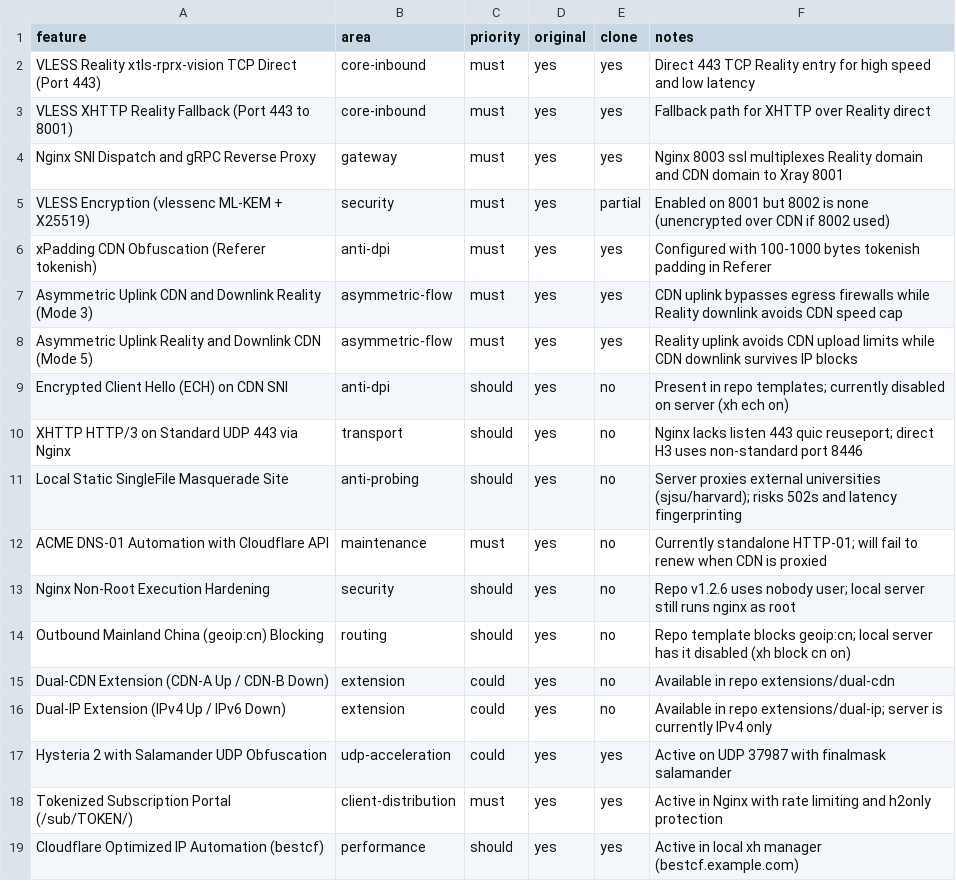
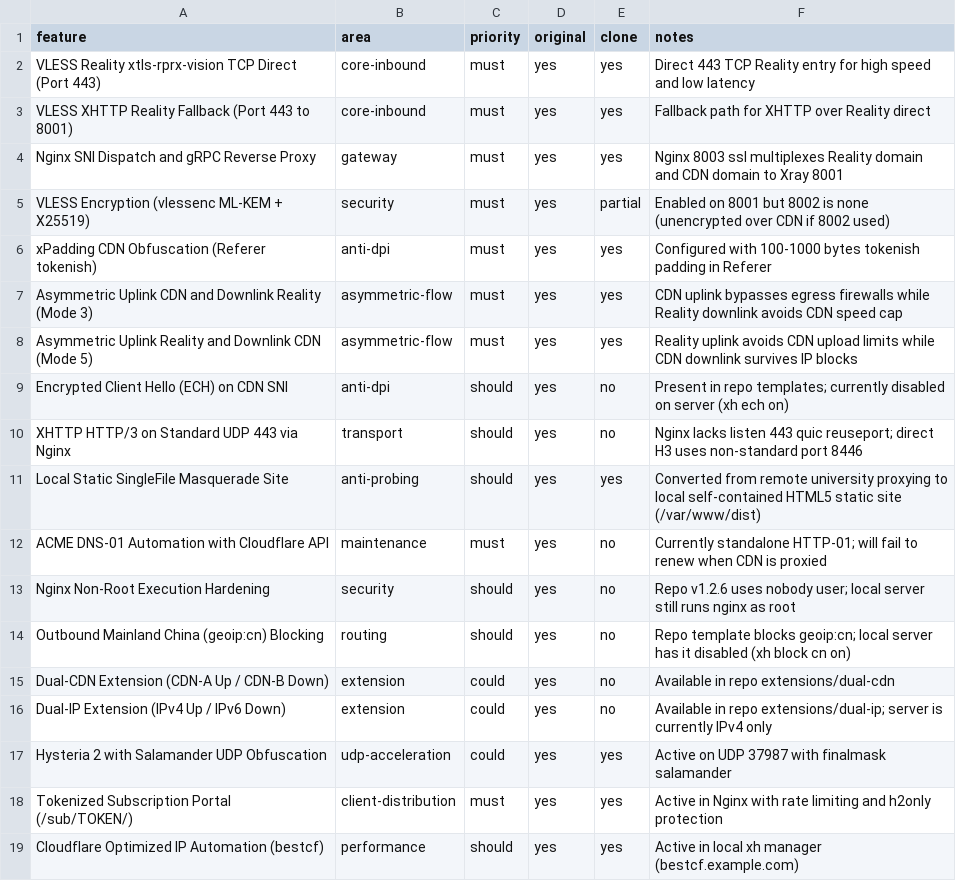
Before and after one commit to ShJChow/New-Xray-core-xhttp-cdn-reality-hy2-tuned, a CSV file: docs/replica-recon/features.csv, drawn as a sheet.

Commit message:
docs(replica-recon): 更新本地静态 SingleFile 伪装站点落地状态

```diff
--- a/docs/replica-recon/features.csv
+++ b/docs/replica-recon/features.csv
@@ -10,3 +10,3 @@ Encrypted Client Hello (ECH) on CDN SNI,anti-dpi,should,yes,no,Present in repo t
 XHTTP HTTP/3 on Standard UDP 443 via Nginx,transport,should,yes,no,Nginx lacks listen 443 quic reuseport; direct H3 uses non-standard port 8446
-Local Static SingleFile Masquerade Site,anti-probing,should,yes,no,Server proxies external universities (sjsu/harvard); risks 502s and latency fingerprinting
+Local Static SingleFile Masquerade Site,anti-probing,should,yes,yes,Converted from remote university proxying to local self-contained HTML5 static site (/var/www/dist)
 ACME DNS-01 Automation with Cloudflare API,maintenance,must,yes,no,Currently standalone HTTP-01; will fail to renew when CDN is proxied
```
